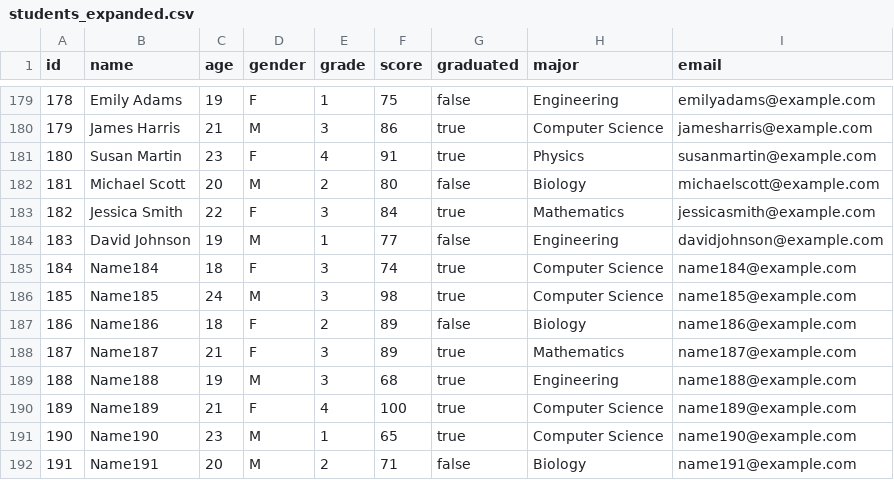
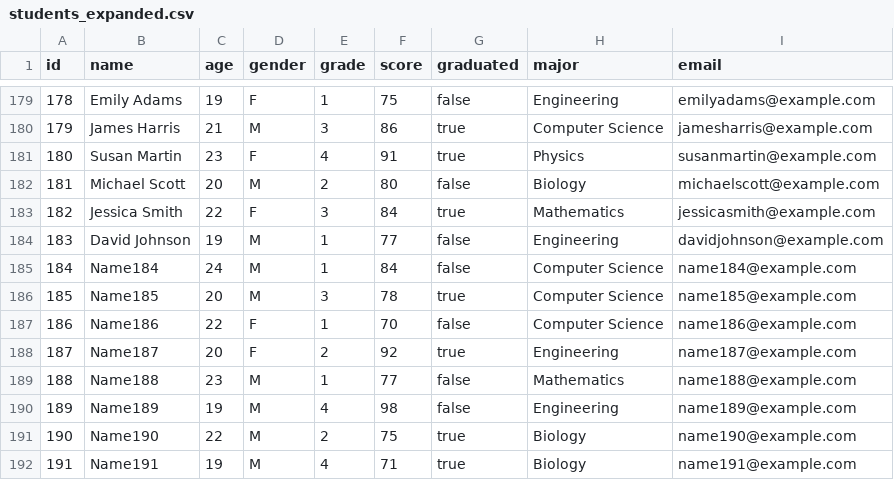
Before and after one commit to TechWithDunamix/My-Julia-codes, a CSV file: datas/students_expanded.csv, drawn as a sheet; only a part is shown, gaps mark what is left out; the diff covers the shown part only.

```diff
--- a/datas/students_expanded.csv
+++ b/datas/students_expanded.csv
@@ -184,9 +184,9 @@ id,name,age,gender,grade,score,graduated,major,email
 183,David Johnson,19,M,1,77,false,Engineering,davidjohnson@example.com
-184,Name184,18,F,3,74,true,Computer Science,name184@example.com
-185,Name185,24,M,3,98,true,Computer Science,name185@example.com
-186,Name186,18,F,2,89,false,Biology,name186@example.com
-187,Name187,21,F,3,89,true,Mathematics,name187@example.com
-188,Name188,19,M,3,68,true,Engineering,name188@example.com
-189,Name189,21,F,4,100,true,Computer Science,name189@example.com
-190,Name190,23,M,1,65,true,Computer Science,name190@example.com
-191,Name191,20,M,2,71,false,Biology,name191@example.com
+184,Name184,24,M,1,84,false,Computer Science,name184@example.com
+185,Name185,20,M,3,78,true,Computer Science,name185@example.com
+186,Name186,22,F,1,70,false,Computer Science,name186@example.com
+187,Name187,20,F,2,92,true,Engineering,name187@example.com
+188,Name188,23,M,1,77,false,Mathematics,name188@example.com
+189,Name189,19,M,4,98,false,Engineering,name189@example.com
+190,Name190,22,M,2,75,true,Biology,name190@example.com
+191,Name191,19,M,4,71,true,Biology,name191@example.com
```
Also changed, not shown: 40 edited cells elsewhere in this file, 7 other files.
